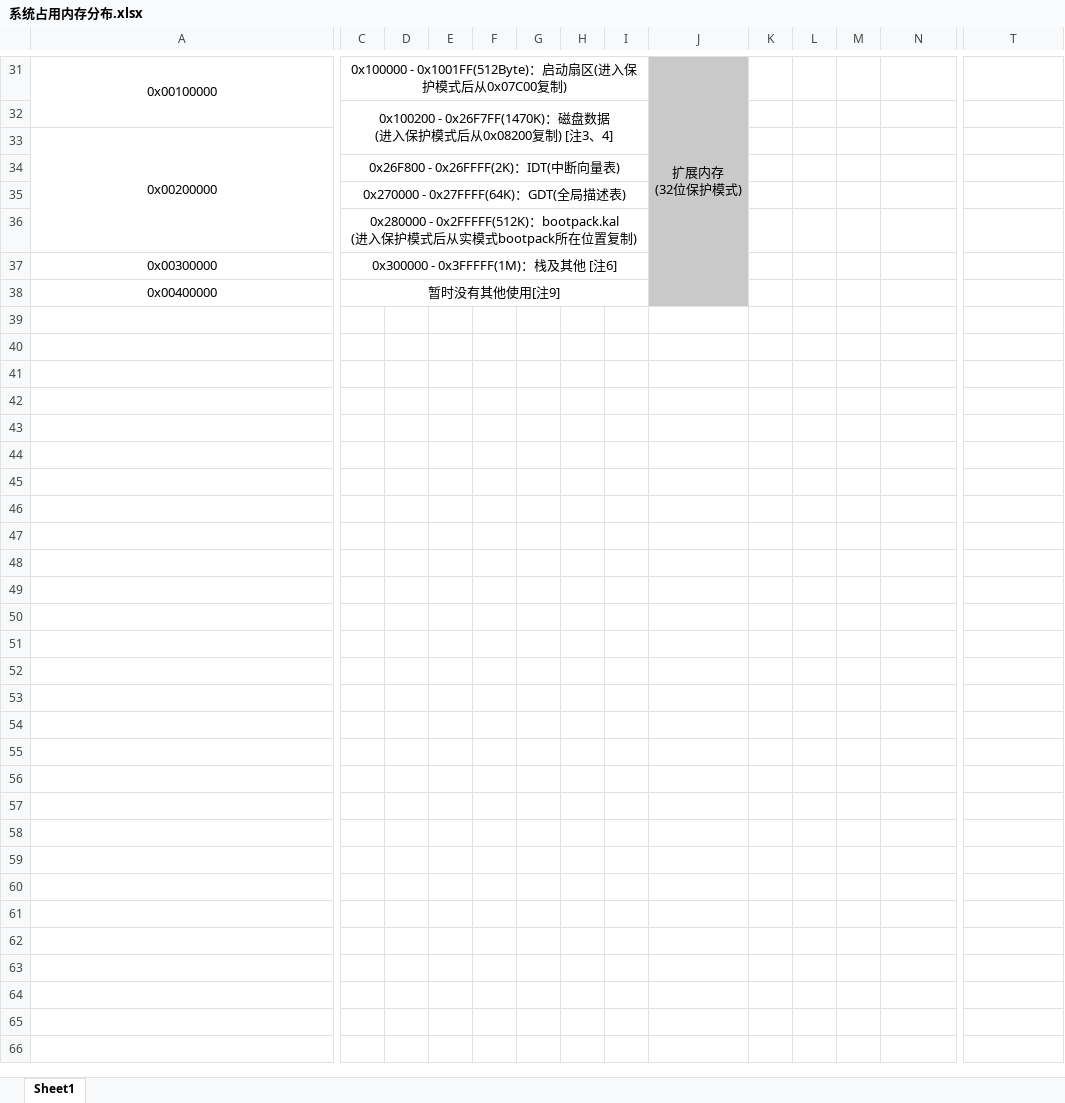
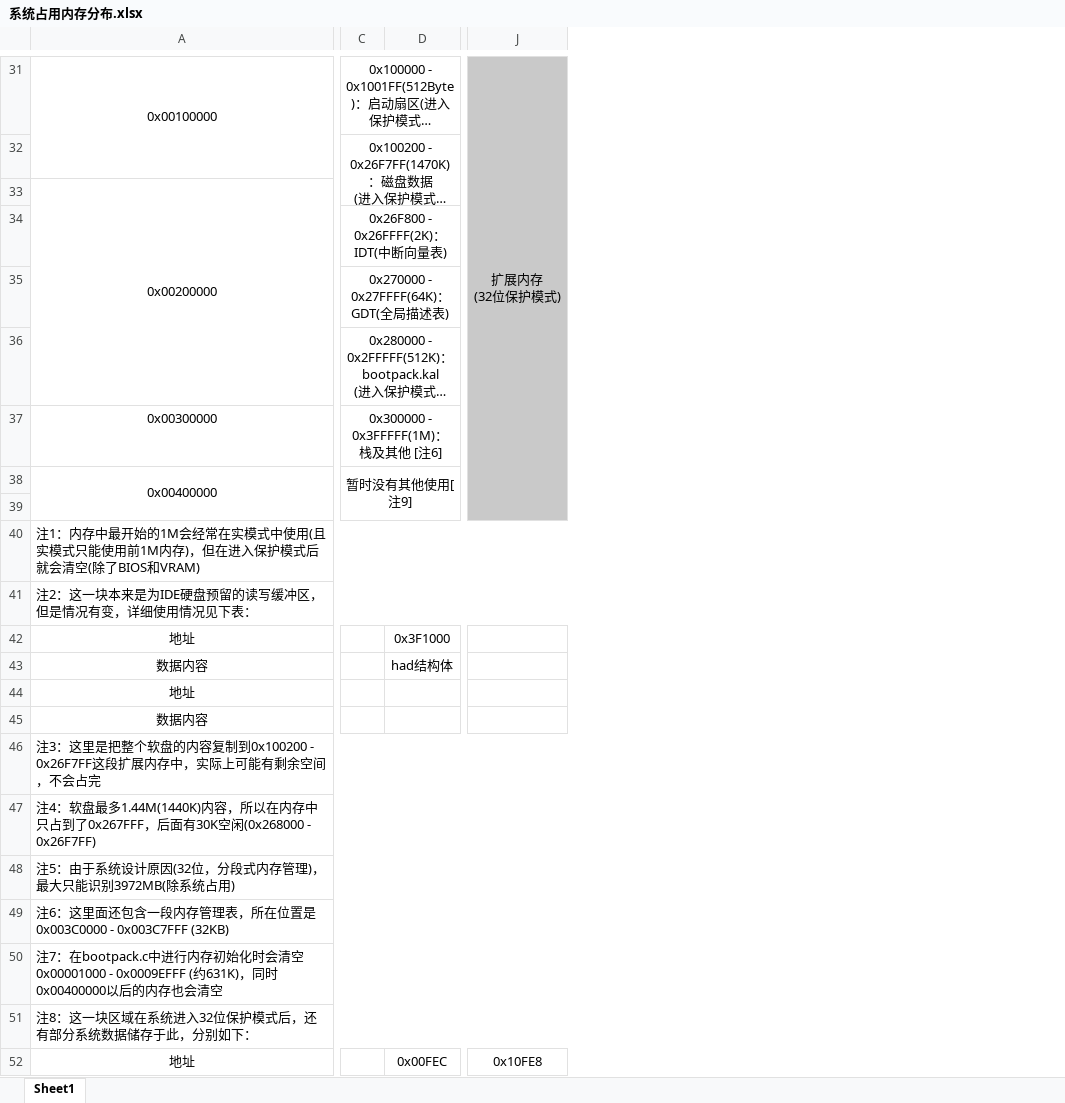
Before and after one commit to kalinote-study-center/KalinoteOS, an Excel workbook: doc/系统占用内存分布.xlsx, sheet Sheet1, drawn as a sheet; only a part is shown, gaps mark what is left out; long unchanged cells end in …; values as stored, in another font and other column widths than the file's, no borders; removed rows and columns are numbered as before the commit, all else as after; rows hold the shown columns only; ↵ is a line break in a cell; the diff covers the shown part only; the diff names each change by its address in the sheet, - before the commit and + after, or states it on an @@ line.

```diff
--- a/doc/系统占用内存分布.xlsx (sheet Sheet1)
+++ b/doc/系统占用内存分布.xlsx (sheet Sheet1)
-column D, empty
-column E, empty
-column F, empty
-column G, empty
-column H, empty
-column I, empty
-column J, row 31: 扩展内存 ↵ (32位保护模式)
-column K, empty
-column L, empty
-column M, empty
-C31:I31 merged
+C31:I31 merged
-J31: (empty)
+J31: 扩展内存 ↵ (32位保护模式)
-J31:J38 fill: none
+J31:J38 fill: #C9C9C9
+J31:J39 merged
-C32:I33 merged
+C32:I33 merged
-C34:I34 merged
+C34:I34 merged
-C35:I35 merged
+C35:I35 merged
-C36:I36 merged
+C36:I36 merged
-C37:I37 merged
+C37:I37 merged
+A38:A39 merged
-C38:I38 merged
+C38:I39 merged
+row 39: (empty)
+row 40: 注1：内存中最开始的1M会经常在实模式中使用(且实模式只能使用前1M内存)，但在进入保护模式后就会清空(除了BIOS和VRAM)
+row 41: 注2：这一块本来是为IDE硬盘预留的读写缓冲区，但是情况有变，详细使用情况见下表：
+row 42: 地址 |  | 0x3F1000
+row 43: 数据内容 |  | had结构体
+row 44: 地址
+row 45: 数据内容
+row 46: 注3：这里是把整个软盘的内容复制到0x100200 - 0x26F7FF这段扩展内存中，实际上可能有剩余空间，不会占完
+row 47: 注4：软盘最多1.44M(1440K)内容，所以在内存中只占到了0x267FFF，后面有30K空闲(0x268000 - 0x26F7FF)
+row 48: 注5：由于系统设计原因(32位，分段式内存管理)，最大只能识别3972MB(除系统占用)
+row 49: 注6：这里面还包含一段内存管理表，所在位置是0x003C0000 - 0x003C7FFF (32KB)
+row 50: 注7：在bootpack.c中进行内存初始化时会清空 0x00001000 - 0x0009EFFF (约631K)，同时0x00400000以后的内存也会清空
+row 51: 注8：这一块区域在系统进入32位保护模式后，还有部分系统数据储存于此，分别如下：
+row 52: 地址 |  | 0x00FEC | 0x10FE8
```
Also changed, not shown: 10 added rows, 6 removed rows, 1 edited cell and merged cells elsewhere in this sheet, 3 other files.
